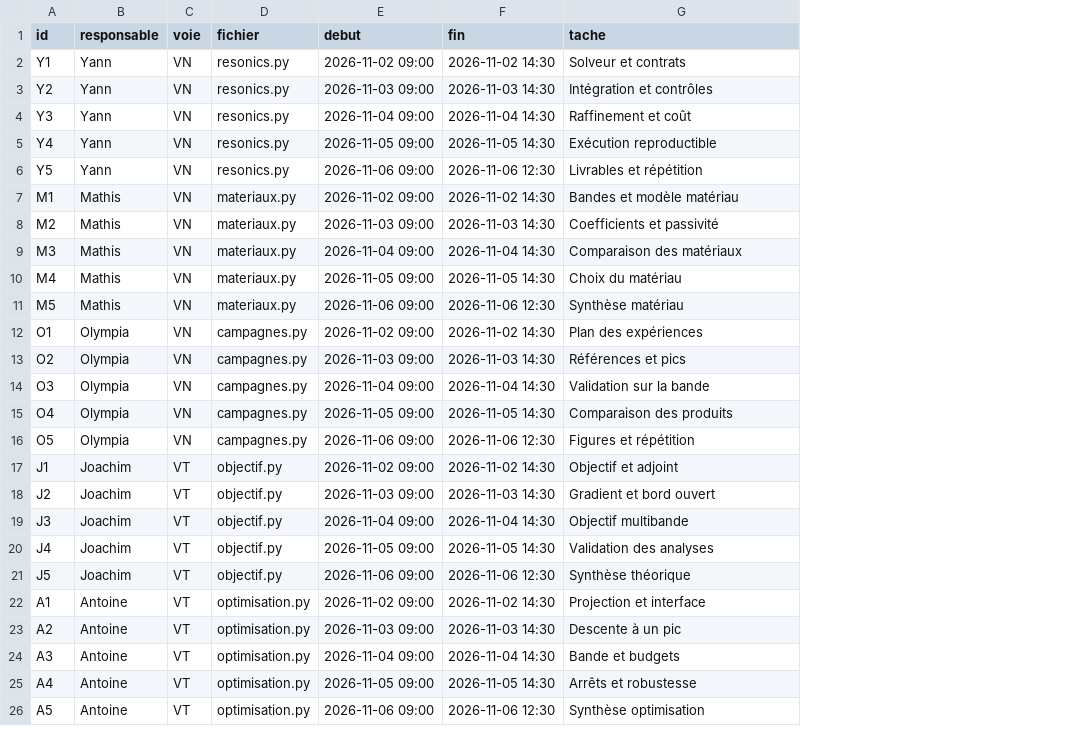
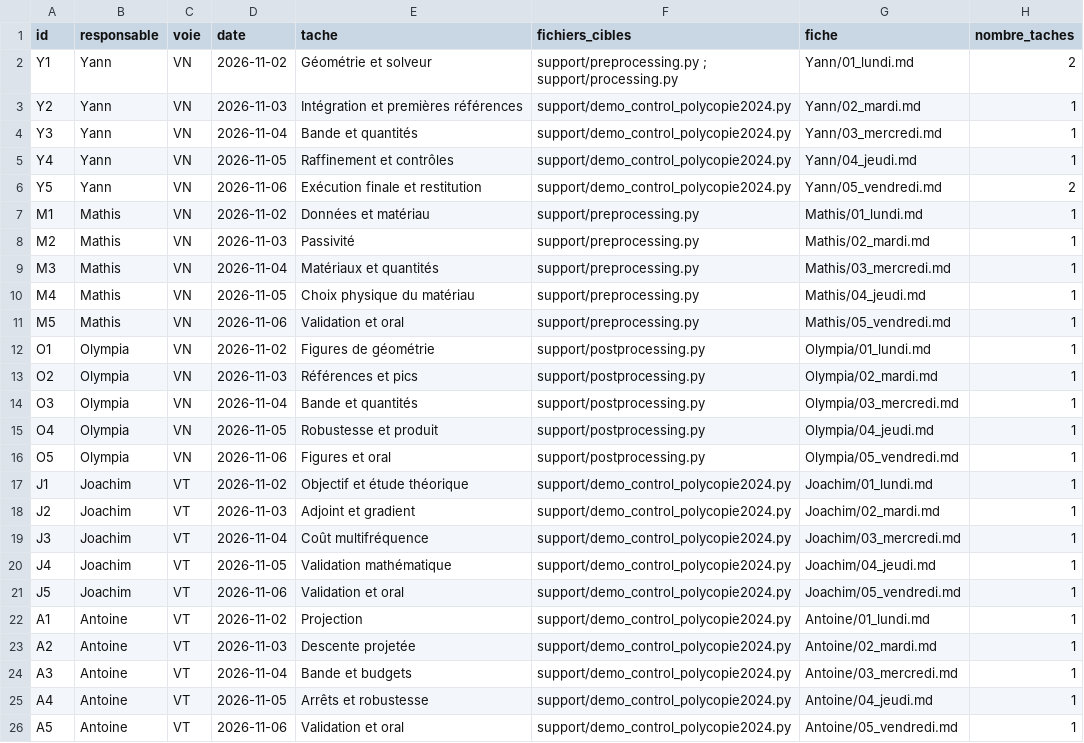
Before and after one commit to yannmoussu/resonics, a CSV file: planning/build/repartition.csv, drawn as a sheet; removed rows and columns are numbered as before the commit, all else as after; the diff names each change by its address in the sheet, - before the commit and + after, or states it on an @@ line.

Commit message:
Simplifie le planning par personne et par jour

```diff
--- a/planning/build/repartition.csv
+++ b/planning/build/repartition.csv
-column D (fichier), rows 2-26: resonics.py | resonics.py | resonics.py | resonics.py | resonics.py | materiaux.py | materiaux.py | materiaux.py | materiaux.py | materiaux.py | campagnes.py | campagnes.py | campagnes.py | campagnes.py | campagnes.py | objectif.py | objectif.py | objectif.py | objectif.py | objectif.py | optimisation.py | optimisation.py | optimisation.py | optimisation.py | optimisation.py
-column E (debut), rows 2-26: 2026-11-02 09:00 | 2026-11-03 09:00 | 2026-11-04 09:00 | 2026-11-05 09:00 | 2026-11-06 09:00 | 2026-11-02 09:00 | 2026-11-03 09:00 | 2026-11-04 09:00 | 2026-11-05 09:00 | 2026-11-06 09:00 | 2026-11-02 09:00 | 2026-11-03 09:00 | 2026-11-04 09:00 | 2026-11-05 09:00 | 2026-11-06 09:00 | 2026-11-02 09:00 | 2026-11-03 09:00 | 2026-11-04 09:00 | 2026-11-05 09:00 | 2026-11-06 09:00 | 2026-11-02 09:00 | 2026-11-03 09:00 | 2026-11-04 09:00 | 2026-11-05 09:00 | 2026-11-06 09:00
-column F (fin), rows 2-26: 2026-11-02 14:30 | 2026-11-03 14:30 | 2026-11-04 14:30 | 2026-11-05 14:30 | 2026-11-06 12:30 | 2026-11-02 14:30 | 2026-11-03 14:30 | 2026-11-04 14:30 | 2026-11-05 14:30 | 2026-11-06 12:30 | 2026-11-02 14:30 | 2026-11-03 14:30 | 2026-11-04 14:30 | 2026-11-05 14:30 | 2026-11-06 12:30 | 2026-11-02 14:30 | 2026-11-03 14:30 | 2026-11-04 14:30 | 2026-11-05 14:30 | 2026-11-06 12:30 | 2026-11-02 14:30 | 2026-11-03 14:30 | 2026-11-04 14:30 | 2026-11-05 14:30 | 2026-11-06 12:30
+column D (date), rows 2-26: 2026-11-02 | 2026-11-03 | 2026-11-04 | 2026-11-05 | 2026-11-06 | 2026-11-02 | 2026-11-03 | 2026-11-04 | 2026-11-05 | 2026-11-06 | 2026-11-02 | 2026-11-03 | 2026-11-04 | 2026-11-05 | 2026-11-06 | 2026-11-02 | 2026-11-03 | 2026-11-04 | 2026-11-05 | 2026-11-06 | 2026-11-02 | 2026-11-03 | 2026-11-04 | 2026-11-05 | 2026-11-06
+column F (fichiers_cibles), rows 2-26: support/preprocessing.py ; support/processing.py | support/demo_control_polycopie2024.py | support/demo_control_polycopie2024.py | support/demo_control_polycopie2024.py | support/demo_control_polycopie2024.py | support/preprocessing.py | support/preprocessing.py | support/preprocessing.py | support/preprocessing.py | support/preprocessing.py | support/postprocessing.py | support/postprocessing.py | support/postprocessing.py | support/postprocessing.py | support/postprocessing.py | support/demo_control_polycopie2024.py | support/demo_control_polycopie2024.py | support/demo_control_polycopie2024.py | support/demo_control_polycopie2024.py | support/demo_control_polycopie2024.py | support/demo_control_polycopie2024.py | support/demo_control_polycopie2024.py | support/demo_control_polycopie2024.py | support/demo_control_polycopie2024.py | support/demo_control_polycopie2024.py
+column G (fiche), rows 2-26: Yann/01_lundi.md | Yann/02_mardi.md | Yann/03_mercredi.md | Yann/04_jeudi.md | Yann/05_vendredi.md | Mathis/01_lundi.md | Mathis/02_mardi.md | Mathis/03_mercredi.md | Mathis/04_jeudi.md | Mathis/05_vendredi.md | Olympia/01_lundi.md | Olympia/02_mardi.md | Olympia/03_mercredi.md | Olympia/04_jeudi.md | Olympia/05_vendredi.md | Joachim/01_lundi.md | Joachim/02_mardi.md | Joachim/03_mercredi.md | Joachim/04_jeudi.md | Joachim/05_vendredi.md | Antoine/01_lundi.md | Antoine/02_mardi.md | Antoine/03_mercredi.md | Antoine/04_jeudi.md | Antoine/05_vendredi.md
+column H (nombre_taches), rows 2-26: 2 | 1 | 1 | 1 | 2 | 1 | 1 | 1 | 1 | 1 | 1 | 1 | 1 | 1 | 1 | 1 | 1 | 1 | 1 | 1 | 1 | 1 | 1 | 1 | 1
-E2 (tache): Solveur et contrats
+E2 (tache): Géométrie et solveur
-E3 (tache): Intégration et contrôles
+E3 (tache): Intégration et premières références
-E4 (tache): Raffinement et coût
+E4 (tache): Bande et quantités
-E5 (tache): Exécution reproductible
+E5 (tache): Raffinement et contrôles
-E6 (tache): Livrables et répétition
+E6 (tache): Exécution finale et restitution
-E7 (tache): Bandes et modèle matériau
+E7 (tache): Données et matériau
-E8 (tache): Coefficients et passivité
+E8 (tache): Passivité
-E9 (tache): Comparaison des matériaux
+E9 (tache): Matériaux et quantités
-E10 (tache): Choix du matériau
+E10 (tache): Choix physique du matériau
-E11 (tache): Synthèse matériau
+E11 (tache): Validation et oral
-E12 (tache): Plan des expériences
+E12 (tache): Figures de géométrie
-E14 (tache): Validation sur la bande
+E14 (tache): Bande et quantités
-E15 (tache): Comparaison des produits
+E15 (tache): Robustesse et produit
-E16 (tache): Figures et répétition
+E16 (tache): Figures et oral
-E17 (tache): Objectif et adjoint
+E17 (tache): Objectif et étude théorique
-E18 (tache): Gradient et bord ouvert
+E18 (tache): Adjoint et gradient
-E19 (tache): Objectif multibande
+E19 (tache): Coût multifréquence
-E20 (tache): Validation des analyses
+E20 (tache): Validation mathématique
-E21 (tache): Synthèse théorique
+E21 (tache): Validation et oral
-E22 (tache): Projection et interface
+E22 (tache): Projection
-E23 (tache): Descente à un pic
+E23 (tache): Descente projetée
-E26 (tache): Synthèse optimisation
+E26 (tache): Validation et oral
```
Also changed, not shown: 41 other files.
